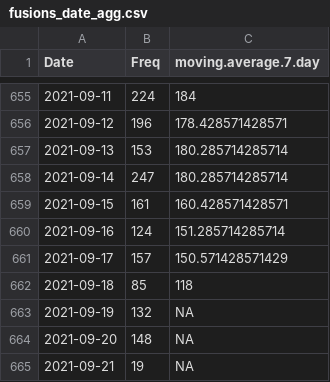
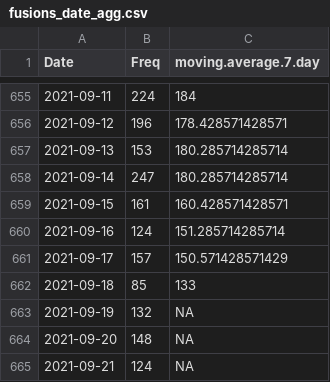
Before and after one commit to Rucknium/CashFusionStats, a CSV file: data/fusions_date_agg.csv, drawn as a sheet; only a part is shown, gaps mark what is left out.

Commit message:
100,000 CashFusion transactions!

```diff
--- a/data/fusions_date_agg.csv
+++ b/data/fusions_date_agg.csv
@@ -661,5 +661,5 @@
 2021-09-17,157,150.571428571429
-2021-09-18,85,118
+2021-09-18,85,133
 2021-09-19,132,NA
 2021-09-20,148,NA
-2021-09-21,19,NA
+2021-09-21,124,NA
```
Also changed, not shown: 3 other files.
